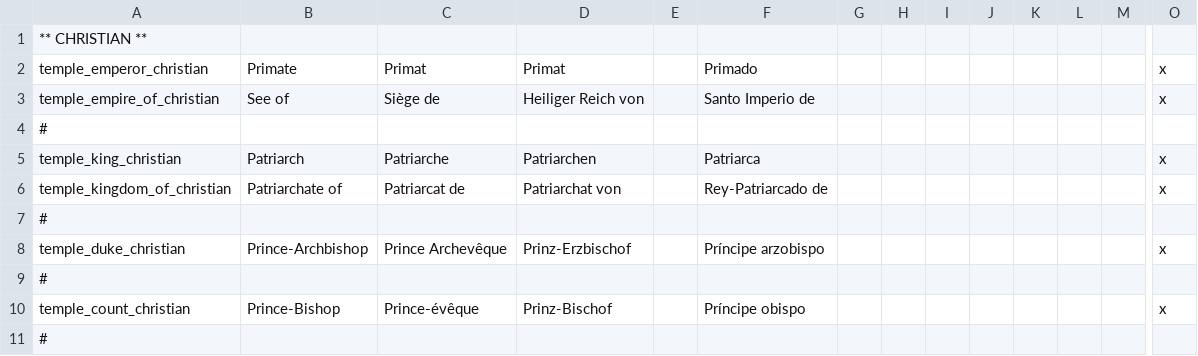
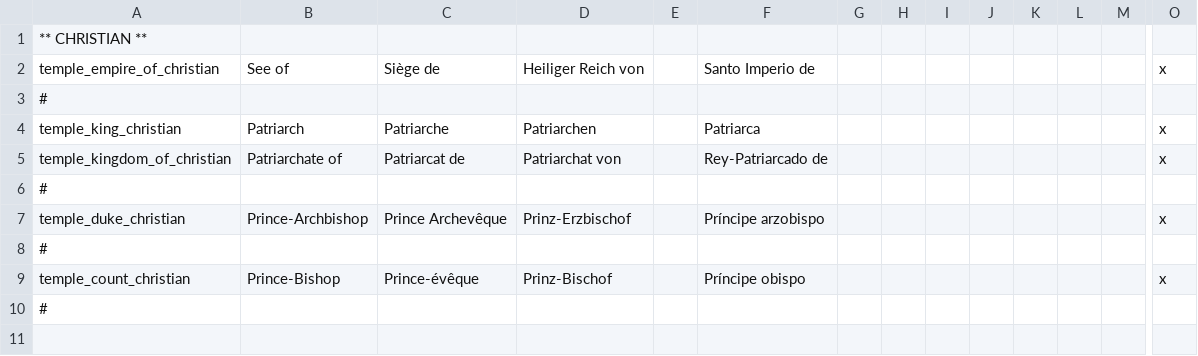
Before and after one commit to Numahr/lux-invicta-repository, a CSV file: trunk/localisation/HKC Christian Stuff.csv, drawn as a sheet; only a part is shown, gaps mark what is left out; rows hold the shown columns only; the diff names each change by its address in the sheet, - before the commit and + after, or states it on an @@ line.

```diff
--- a/trunk/localisation/HKC Christian Stuff.csv
+++ b/trunk/localisation/HKC Christian Stuff.csv
-row 2: temple_emperor_christian | Primate | Primat | Primat |  | Primado |  |  |  |  |  |  |  | x
```
Also changed, not shown: trunk/localisation/0_WizMOD.csv, trunk/localisation/VIET_eastern_religions_stuff.csv, 22 other files.
